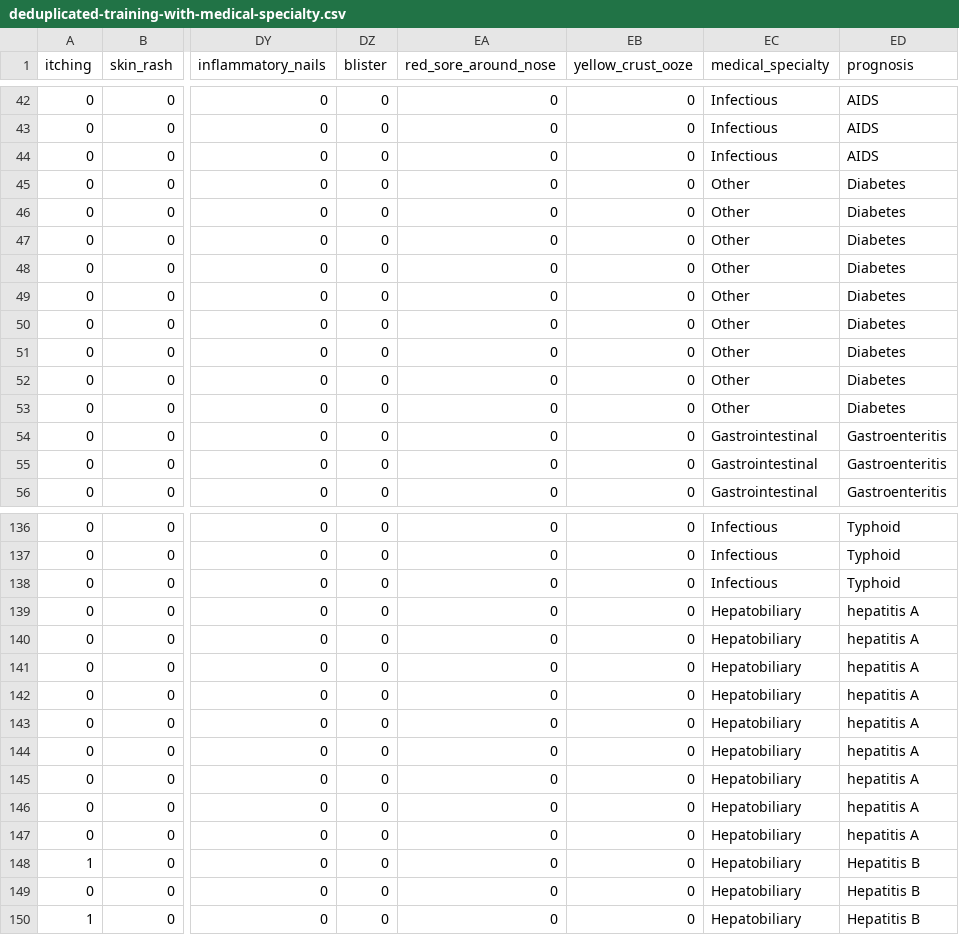
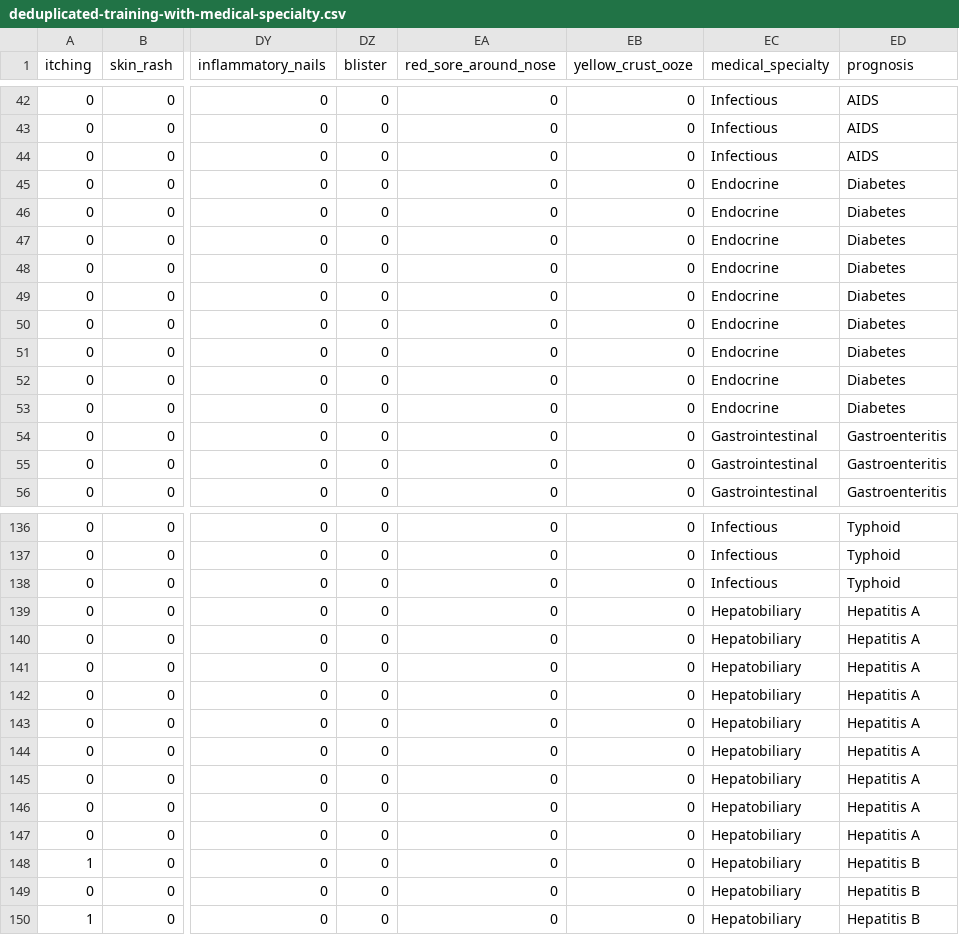
Before and after one commit to msugar/team_3_project, a CSV file: data/processed/deduplicated-training-with-medical-specialty.csv, drawn as a sheet; only a part is shown, gaps mark what is left out; the diff covers the shown part only; the diff names each change by its address in the sheet, - before the commit and + after, or states it on an @@ line.

```diff
--- a/data/processed/deduplicated-training-with-medical-specialty.csv
+++ b/data/processed/deduplicated-training-with-medical-specialty.csv
-EC45:EC53 (medical_specialty): Other
+EC45:EC53 (medical_specialty): Endocrine
-ED139:ED147 (prognosis): hepatitis A
+ED139:ED147 (prognosis): Hepatitis A
```
Also changed, not shown: 93 edited cells elsewhere in this file, data/processed/testing-with-medical-specialty.csv, 4 other files.
